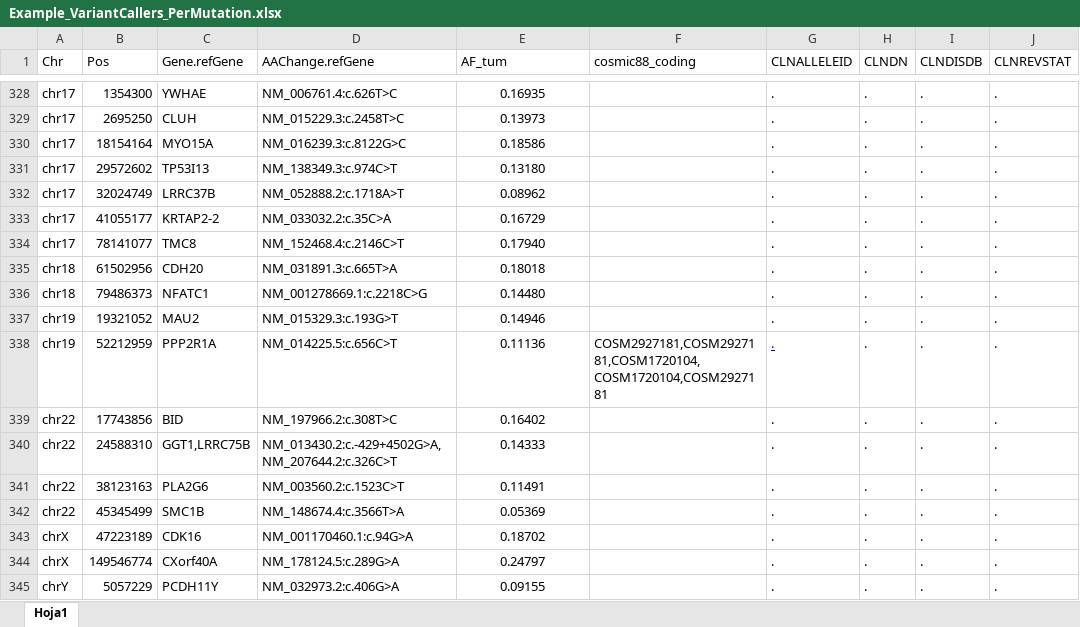
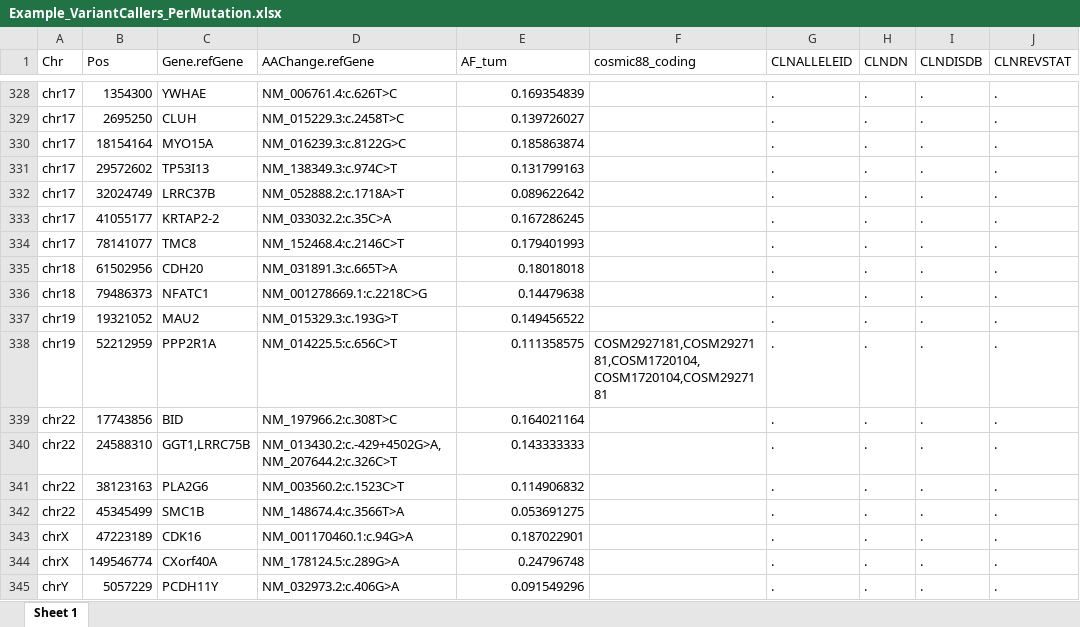
Before and after one commit to itamuria/immunoeasy, an Excel workbook: Example_VariantCallers_PerMutation.xlsx, sheet Sheet 1, drawn as a sheet; only a part is shown, gaps mark what is left out; values as stored, in another font and other column widths than the file's, no borders; the diff covers the shown part only; the diff names each change by its address in the sheet, - before the commit and + after, or states it on an @@ line.

```diff
--- a/Example_VariantCallers_PerMutation.xlsx (sheet Sheet 1)
+++ b/Example_VariantCallers_PerMutation.xlsx (sheet Sheet 1)
-sheet tab: Hoja1
+sheet tab: Sheet 1
-E328:E345 alignment: center
+E328:E345 alignment: right
-E328 (AF_tum): 0.16935
+E328 (AF_tum): 0.169354839
-E329 (AF_tum): 0.13973
+E329 (AF_tum): 0.139726027
-E330 (AF_tum): 0.18586
+E330 (AF_tum): 0.185863874
-E331 (AF_tum): 0.13180
+E331 (AF_tum): 0.131799163
-E332 (AF_tum): 0.08962
+E332 (AF_tum): 0.089622642
-E333 (AF_tum): 0.16729
+E333 (AF_tum): 0.167286245
-E334 (AF_tum): 0.17940
+E334 (AF_tum): 0.179401993
-E335 (AF_tum): 0.18018
+E335 (AF_tum): 0.18018018
-E336 (AF_tum): 0.14480
+E336 (AF_tum): 0.14479638
-E337 (AF_tum): 0.14946
+E337 (AF_tum): 0.149456522
-E338 (AF_tum): 0.11136
+E338 (AF_tum): 0.111358575
@@ G338 underline: on → off, text colour: #0000FF → black @@
-E339 (AF_tum): 0.16402
+E339 (AF_tum): 0.164021164
-E340 (AF_tum): 0.14333
+E340 (AF_tum): 0.143333333
-E341 (AF_tum): 0.11491
+E341 (AF_tum): 0.114906832
-E342 (AF_tum): 0.05369
+E342 (AF_tum): 0.053691275
-E343 (AF_tum): 0.18702
+E343 (AF_tum): 0.187022901
-E344 (AF_tum): 0.24797
+E344 (AF_tum): 0.24796748
-E345 (AF_tum): 0.09155
+E345 (AF_tum): 0.091549296
```
Also changed, not shown: 54 edited cells and cell formats elsewhere in this sheet, 1 other file.
